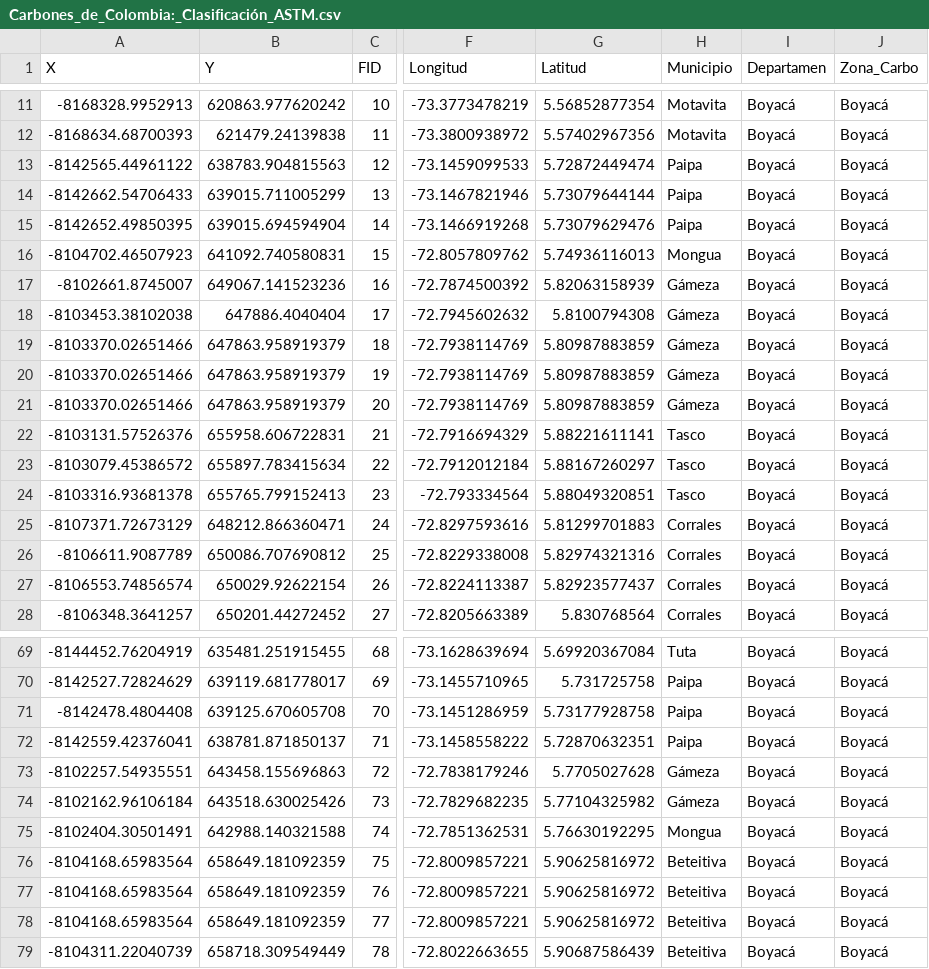
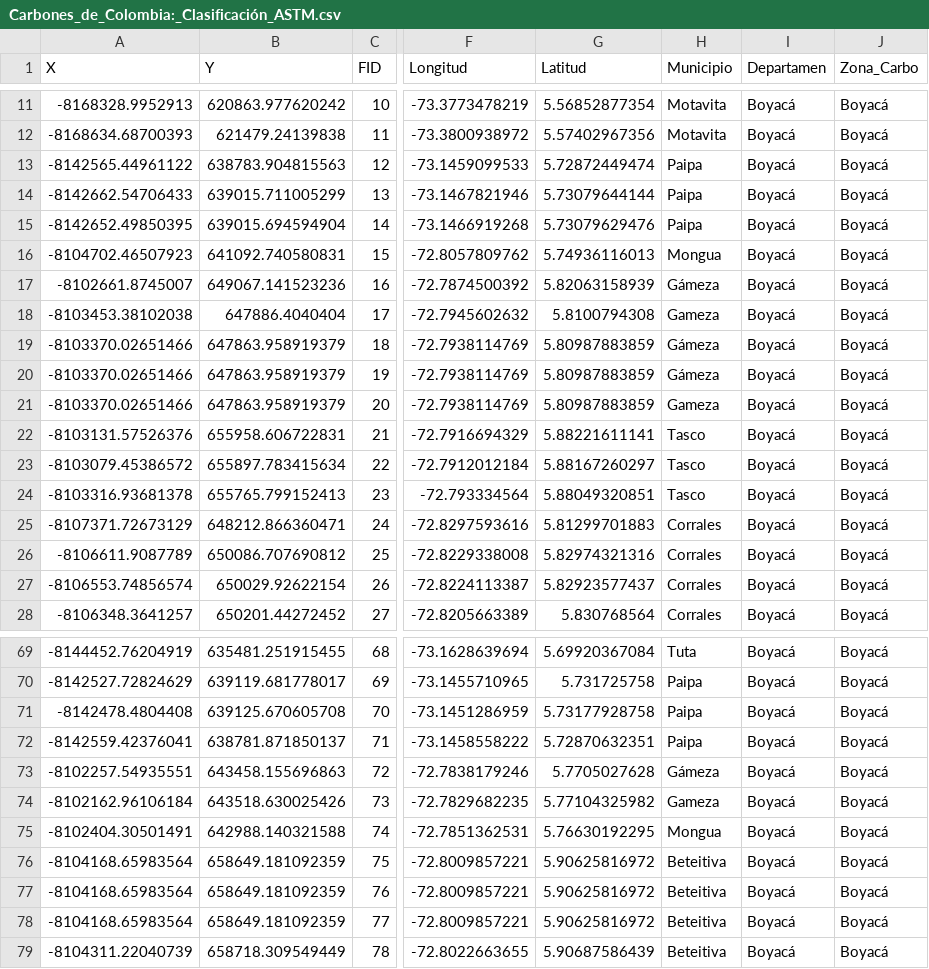
Before and after one commit to CamiloCorredor/Spatial_cluster, a CSV file: Carbones_de_Colombia:_Clasificación_ASTM.csv, drawn as a sheet; only a part is shown, gaps mark what is left out; the diff names each change by its address in the sheet, - before the commit and + after, or states it on an @@ line.

```diff
--- a/Carbones_de_Colombia:_Clasificación_ASTM.csv
+++ b/Carbones_de_Colombia:_Clasificación_ASTM.csv
-H18 (Municipio): Gámeza
+H18 (Municipio): Gameza
-H21 (Municipio): Gámeza
+H21 (Municipio): Gameza
-H74 (Municipio): Gámeza
+H74 (Municipio): Gameza
```
Also changed, not shown: 2 other files.
